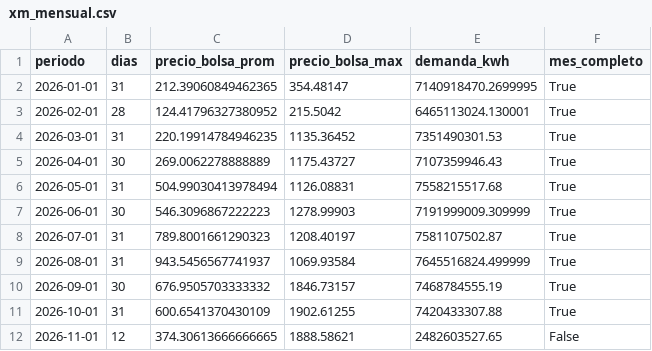
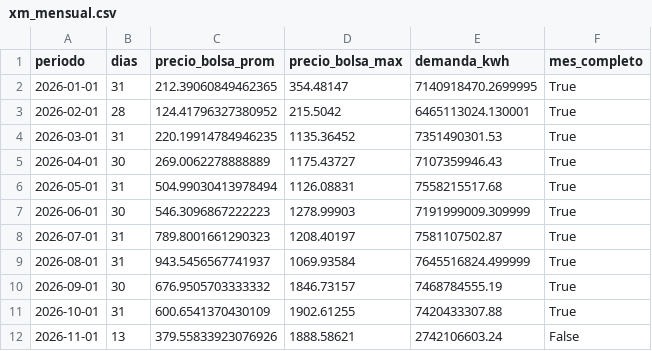
Before and after one commit to danigarcia077/Enerpyme02, a CSV file: data/clean/xm_mensual.csv, drawn as a sheet.

```diff
--- a/data/clean/xm_mensual.csv
+++ b/data/clean/xm_mensual.csv
@@ -11,2 +11,2 @@ periodo,dias,precio_bolsa_prom,precio_bolsa_max,demanda_kwh,mes_completo
 2026-10-01,31,600.6541370430109,1902.61255,7420433307.88,True
-2026-11-01,12,374.30613666666665,1888.58621,2482603527.65,False
+2026-11-01,13,379.55833923076926,1888.58621,2742106603.24,False
```
Also changed, not shown: data/clean/xm_diario.csv, data/powerbi/xm_diario.csv, 3 other files.
